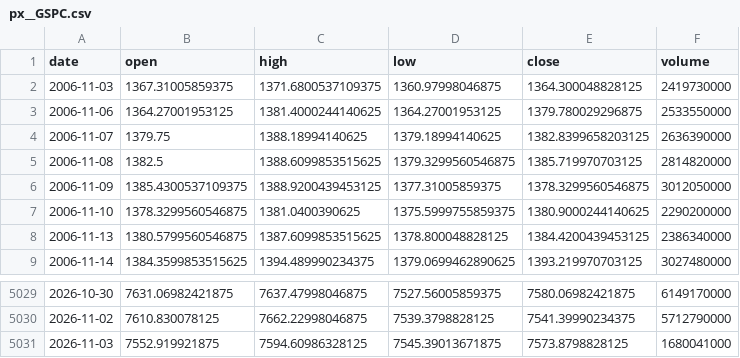
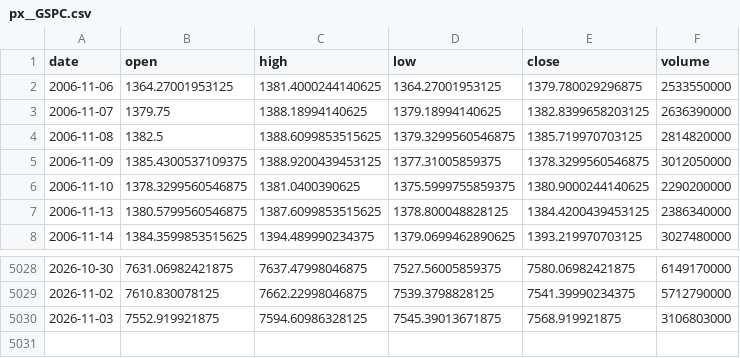
Before and after one commit to chenzhi123/market-trend-dashboard, a CSV file: data/cache/px__GSPC.csv, drawn as a sheet; only a part is shown, gaps mark what is left out.

```diff
--- a/data/cache/px__GSPC.csv
+++ b/data/cache/px__GSPC.csv
@@ -1,3 +1,2 @@
 date,open,high,low,close,volume
-2006-11-03,1367.31005859375,1371.6800537109375,1360.97998046875,1364.300048828125,2419730000
 2006-11-06,1364.27001953125,1381.4000244140625,1364.27001953125,1379.780029296875,2533550000
@@ -5030,2 +5029,2 @@ date,open,high,low,close,volume
 2026-11-02,7610.830078125,7662.22998046875,7539.3798828125,7541.39990234375,5712790000
-2026-11-03,7552.919921875,7594.60986328125,7545.39013671875,7573.8798828125,1680041000
+2026-11-03,7552.919921875,7594.60986328125,7545.39013671875,7568.919921875,3106803000
```
Also changed, not shown: data/cache/px__DJI.csv, data/cache/px__NDX.csv, 56 other files.
